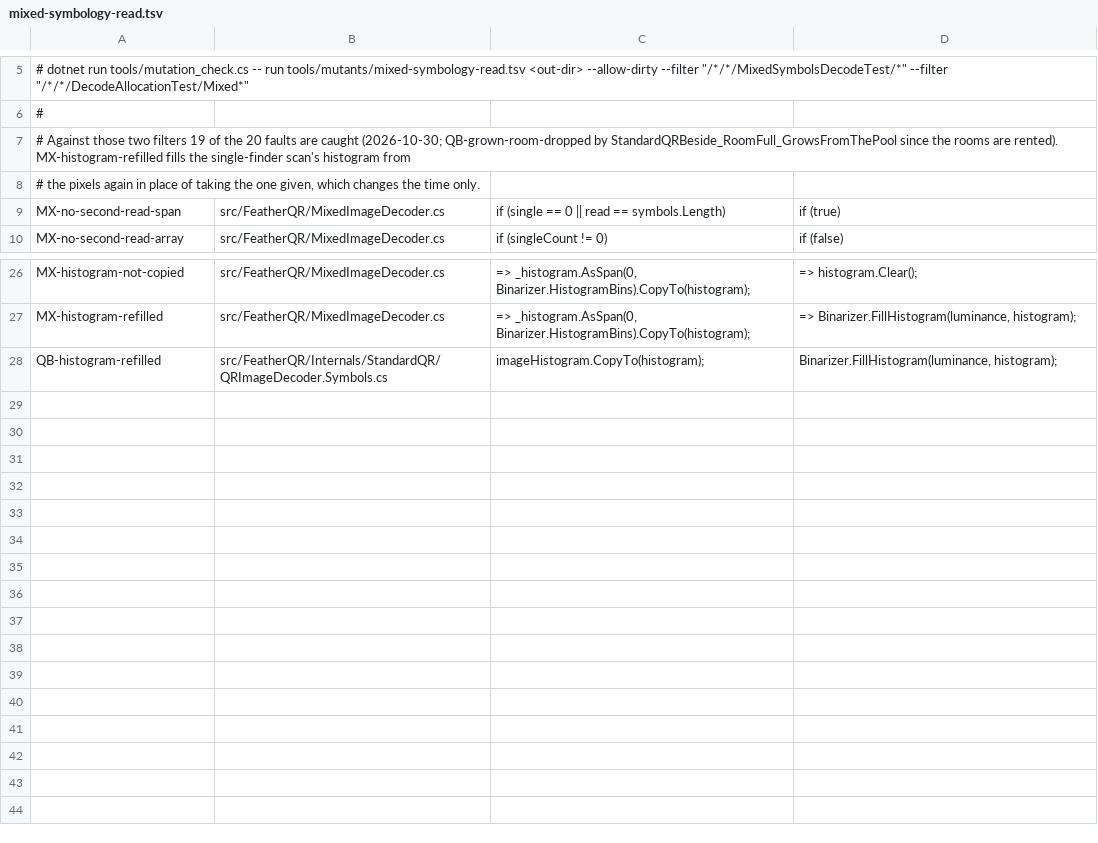
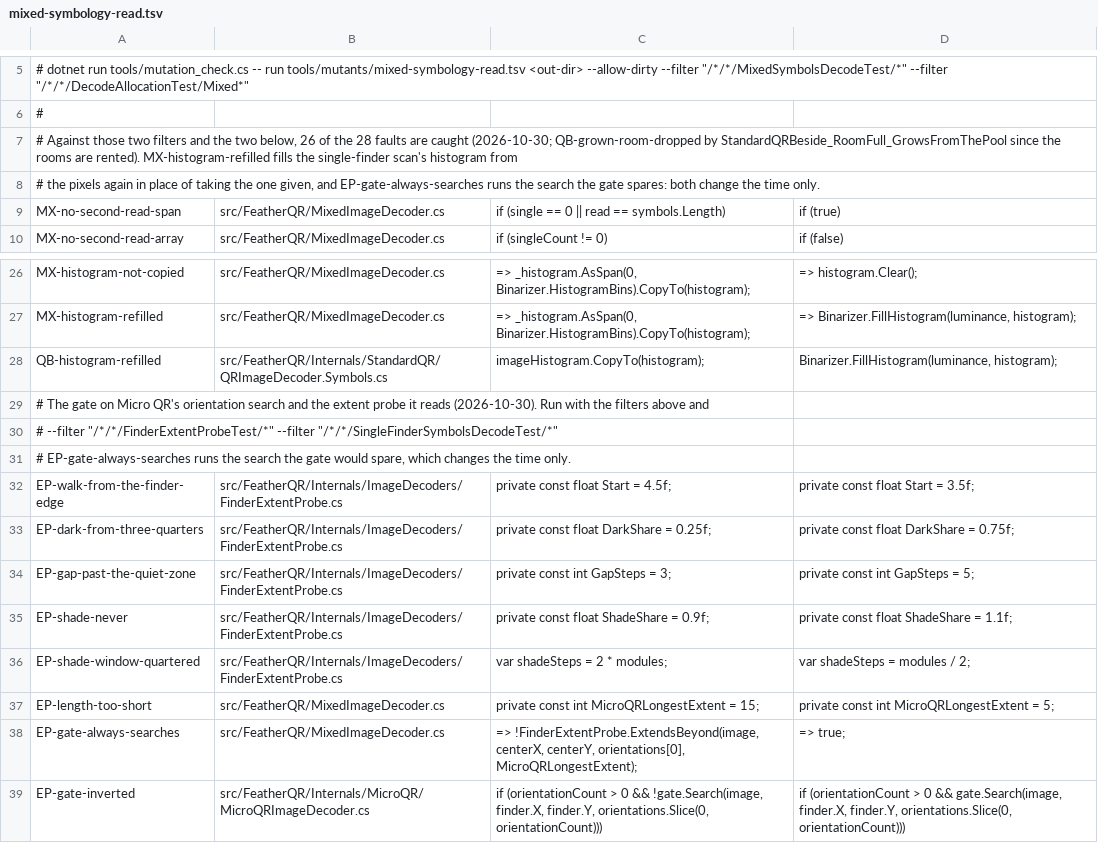
Before and after one commit to guitarrapc/FeatherQR, a TSV file: tools/mutants/mixed-symbology-read.tsv, drawn as a sheet; only a part is shown, gaps mark what is left out.

Commit message:
feat: improve Mixed read for orientations

```diff
--- a/tools/mutants/mixed-symbology-read.tsv
+++ b/tools/mutants/mixed-symbology-read.tsv
@@ -6,4 +6,4 @@
 #
-# Against those two filters 19 of the 20 faults are caught (2026-10-30; QB-grown-room-dropped by StandardQRBeside_RoomFull_GrowsFromThePool since the rooms are rented). MX-histogram-refilled fills the single-finder scan's histogram from
-# the pixels again in place of taking the one given, which changes the time only.
+# Against those two filters and the two below, 26 of the 28 faults are caught (2026-10-30; QB-grown-room-dropped by StandardQRBeside_RoomFull_GrowsFromThePool since the rooms are rented). MX-histogram-refilled fills the single-finder scan's histogram from
+# the pixels again in place of taking the one given, and EP-gate-always-searches runs the search the gate spares: both change the time only.
 MX-no-second-read-span	src/FeatherQR/MixedImageDecoder.cs	if (single == 0 || read == symbols.Length)	if (true)
@@ -28 +28,12 @@ MX-histogram-refilled	src/FeatherQR/MixedImageDecoder.cs	=> _histogram.AsSpan(0,
 QB-histogram-refilled	src/FeatherQR/Internals/StandardQR/QRImageDecoder.Symbols.cs	        imageHistogram.CopyTo(histogram);	        Binarizer.FillHistogram(luminance, histogram);
+# The gate on Micro QR's orientation search and the extent probe it reads (2026-10-30). Run with the filters above and
+#   --filter "/*/*/FinderExtentProbeTest/*" --filter "/*/*/SingleFinderSymbolsDecodeTest/*"
+# EP-gate-always-searches runs the search the gate would spare, which changes the time only.
+EP-walk-from-the-finder-edge	src/FeatherQR/Internals/ImageDecoders/FinderExtentProbe.cs	    private const float Start = 4.5f;	    private const float Start = 3.5f;
+EP-dark-from-three-quarters	src/FeatherQR/Internals/ImageDecoders/FinderExtentProbe.cs	    private const float DarkShare = 0.25f;	    private const float DarkShare = 0.75f;
+EP-gap-past-the-quiet-zone	src/FeatherQR/Internals/ImageDecoders/FinderExtentProbe.cs	    private const int GapSteps = 3;	    private const int GapSteps = 5;
+EP-shade-never	src/FeatherQR/Internals/ImageDecoders/FinderExtentProbe.cs	    private const float ShadeShare = 0.9f;	    private const float ShadeShare = 1.1f;
+EP-shade-window-quartered	src/FeatherQR/Internals/ImageDecoders/FinderExtentProbe.cs	        var shadeSteps = 2 * modules;	        var shadeSteps = modules / 2;
+EP-length-too-short	src/FeatherQR/MixedImageDecoder.cs	    private const int MicroQRLongestExtent = 15;	    private const int MicroQRLongestExtent = 5;
+EP-gate-always-searches	src/FeatherQR/MixedImageDecoder.cs	            => !FinderExtentProbe.ExtendsBeyond(image, centerX, centerY, orientations[0], MicroQRLongestExtent);	            => true;
+EP-gate-inverted	src/FeatherQR/Internals/MicroQR/MicroQRImageDecoder.cs	        if (orientationCount > 0 && !gate.Search(image, finder.X, finder.Y, orientations.Slice(0, orientationCount)))	        if (orientationCount > 0 && gate.Search(image, finder.X, finder.Y, orientations.Slice(0, orientationCount)))
```
Also changed, not shown: 9 other files.
